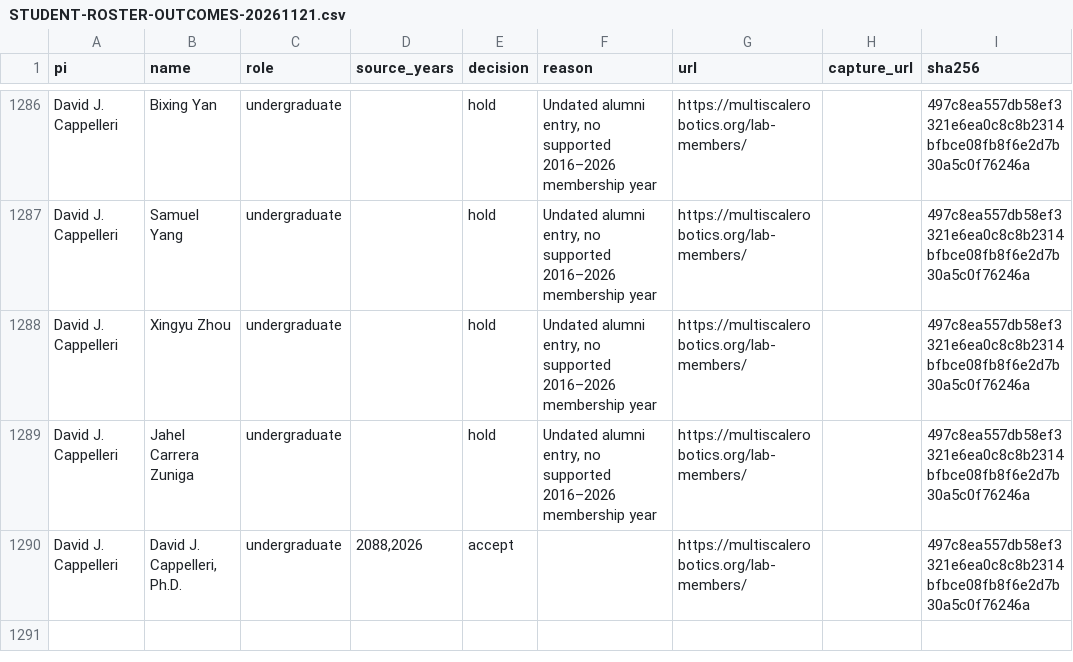
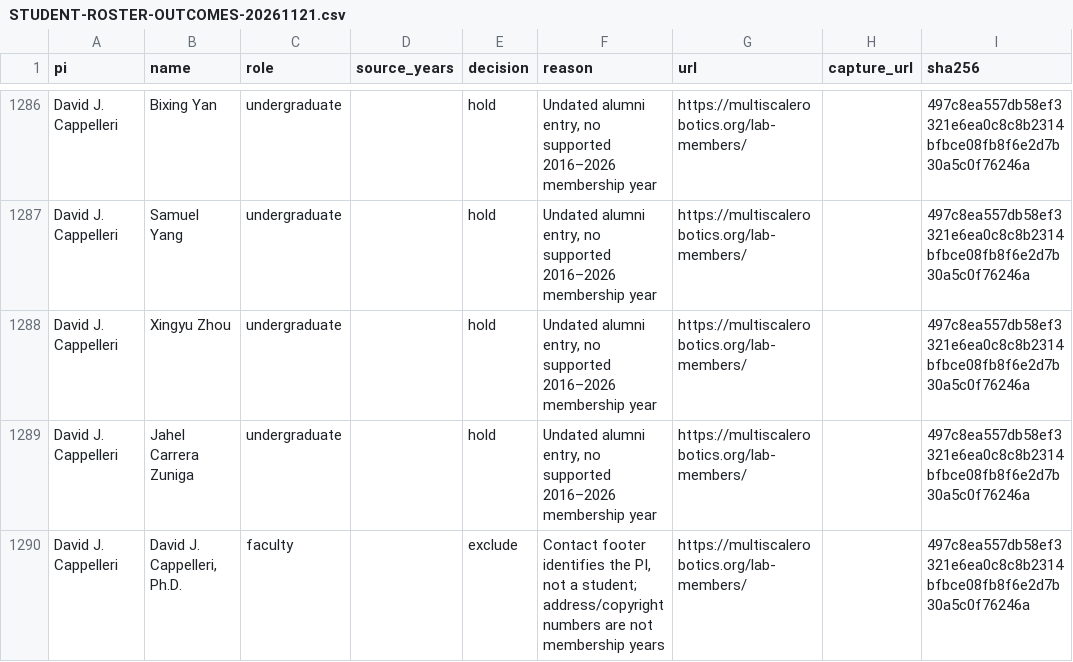
Before and after one commit to liv-daliberti/cs-labs-atlas, a CSV file: hierarchy/purdue/reports/STUDENT-ROSTER-OUTCOMES-20261121.csv, drawn as a sheet; only a part is shown, gaps mark what is left out; the diff names each change by its address in the sheet, - before the commit and + after, or states it on an @@ line.

Commit message:
Exclude the roster contact footer and preserve the correct doctoral co-adviser row

```diff
--- a/hierarchy/purdue/reports/STUDENT-ROSTER-OUTCOMES-20261121.csv
+++ b/hierarchy/purdue/reports/STUDENT-ROSTER-OUTCOMES-20261121.csv
-C1290 (role): undergraduate
+C1290 (role): faculty
-D1290 (source_years): 2088,2026
+D1290 (source_years): (empty)
-E1290 (decision): accept
+E1290 (decision): exclude
-F1290 (reason): (empty)
+F1290 (reason): Contact footer identifies the PI, not a student; address/copyright numbers are not membership years
```
Also changed, not shown: 1 other file.
